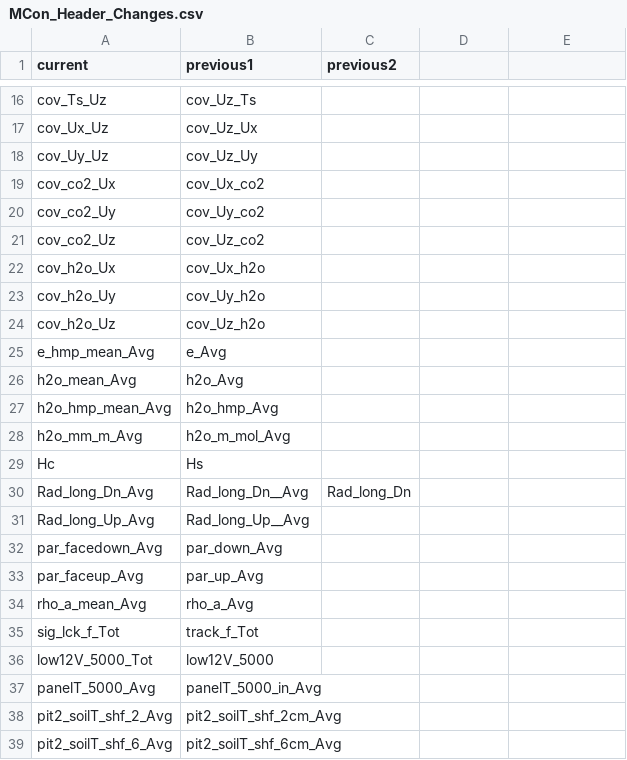
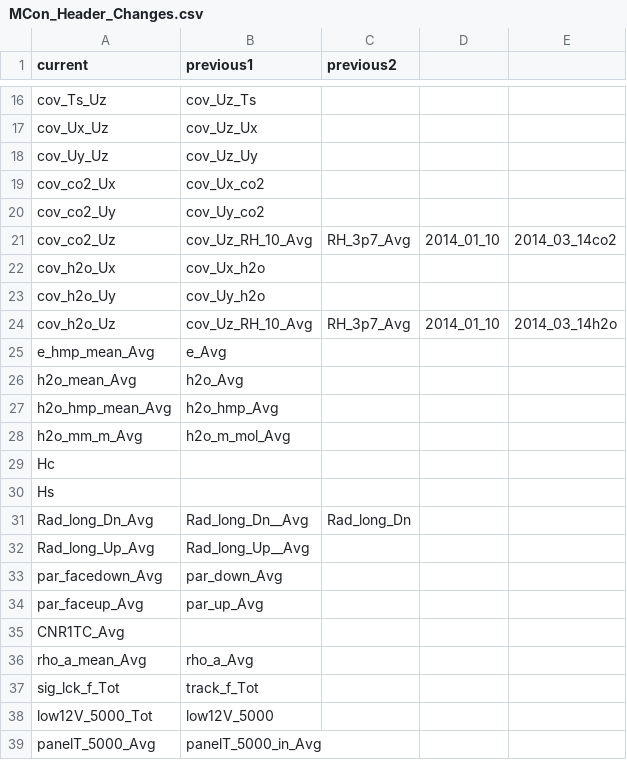
Before and after one commit to gremau/NMEG_FluxProc, a CSV file: TOA5_Header_Resolutions/MCon_Header_Changes.csv, drawn as a sheet; only a part is shown, gaps mark what is left out; the shorter side is filled out with more unchanged rows.

```diff
--- a/TOA5_Header_Resolutions/MCon_Header_Changes.csv
+++ b/TOA5_Header_Resolutions/MCon_Header_Changes.csv
@@ -20,6 +20,6 @@ cov_co2_Ux,cov_Ux_co2,
 cov_co2_Uy,cov_Uy_co2,
-cov_co2_Uz,cov_Uz_co2,
+cov_co2_Uz,cov_Uz_RH_10_Avg,RH_3p7_Avg,2014_01_10,2014_03_14co2,
 cov_h2o_Ux,cov_Ux_h2o,
 cov_h2o_Uy,cov_Uy_h2o,
-cov_h2o_Uz,cov_Uz_h2o,
+cov_h2o_Uz,cov_Uz_RH_10_Avg,RH_3p7_Avg,2014_01_10,2014_03_14h2o,
 e_hmp_mean_Avg,e_Avg,
@@ -28,3 +28,4 @@ h2o_hmp_mean_Avg,h2o_hmp_Avg,
 h2o_mm_m_Avg,h2o_m_mol_Avg,
-Hc,Hs,
+Hc,,
+Hs,,
 Rad_long_Dn_Avg,Rad_long_Dn__Avg,Rad_long_Dn
@@ -33,2 +34,3 @@ par_facedown_Avg,par_down_Avg,
 par_faceup_Avg,par_up_Avg,
+CNR1TC_Avg,,
 rho_a_mean_Avg,rho_a_Avg,
```
Also changed, not shown: TOA5_Header_Resolutions/GLand_Header_Changes.csv, TOA5_Header_Resolutions/GLand_Header_Resolutions.csv, 21 other files.
